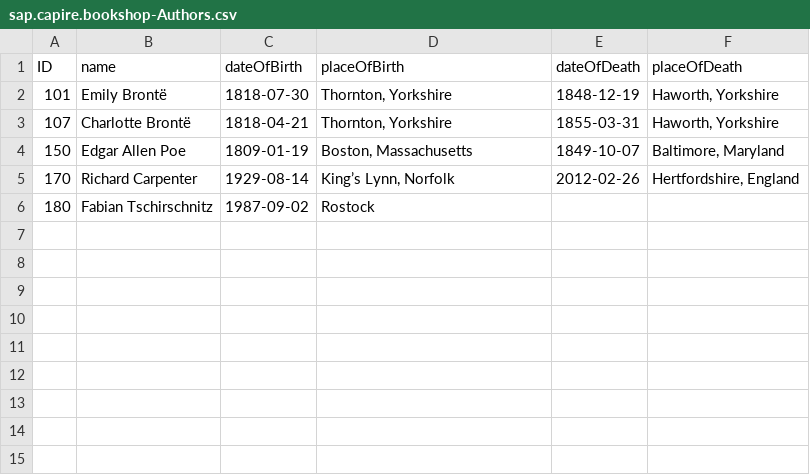
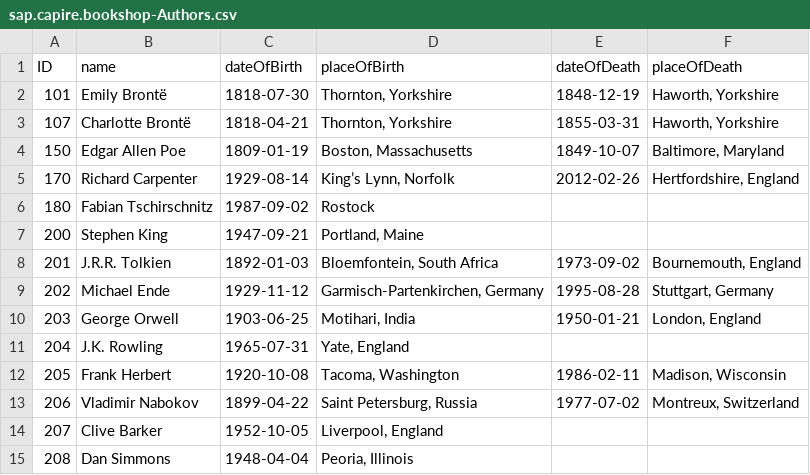
Before and after one commit to js-soft/Sample-CAP-App, a CSV file: db/data/sap.capire.bookshop-Authors.csv, drawn as a sheet.

Commit message:
feat: seed additional authors

```diff
--- a/db/data/sap.capire.bookshop-Authors.csv
+++ b/db/data/sap.capire.bookshop-Authors.csv
@@ -6 +6,10 @@ ID,name,dateOfBirth,placeOfBirth,dateOfDeath,placeOfDeath
 180,Fabian Tschirschnitz,1987-09-02,"Rostock",,
+200,Stephen King,1947-09-21,"Portland, Maine",,
+201,J.R.R. Tolkien,1892-01-03,"Bloemfontein, South Africa",1973-09-02,"Bournemouth, England"
+202,Michael Ende,1929-11-12,"Garmisch-Partenkirchen, Germany",1995-08-28,"Stuttgart, Germany"
+203,George Orwell,1903-06-25,"Motihari, India",1950-01-21,"London, England"
+204,J.K. Rowling,1965-07-31,"Yate, England",,
+205,Frank Herbert,1920-10-08,"Tacoma, Washington",1986-02-11,"Madison, Wisconsin"
+206,Vladimir Nabokov,1899-04-22,"Saint Petersburg, Russia",1977-07-02,"Montreux, Switzerland"
+207,Clive Barker,1952-10-05,"Liverpool, England",,
+208,Dan Simmons,1948-04-04,"Peoria, Illinois",,
```
